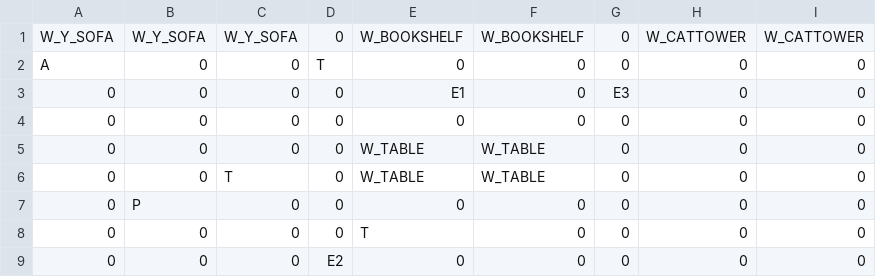
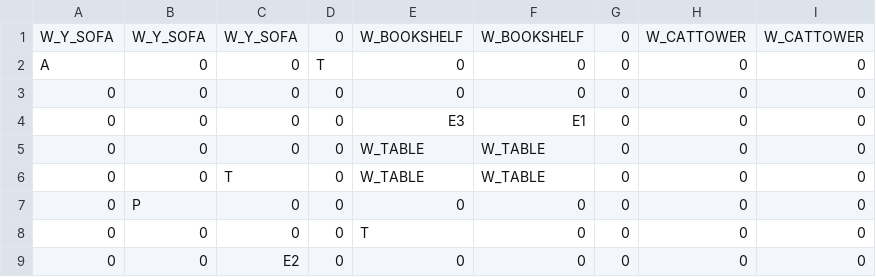
Before and after one commit to MtAkatsuki/Nekobutsuke, a CSV file: assets/level/level_01.csv, drawn as a sheet.

```diff
--- a/assets/level/level_01.csv
+++ b/assets/level/level_01.csv
@@ -2,4 +2,4 @@ W_Y_SOFA,W_Y_SOFA,W_Y_SOFA,0,W_BOOKSHELF,W_BOOKSHELF,0,W_CATTOWER,W_CATTOWER
 A,0,0,T,0,0,0,0,0
-0,0,0,0,E1,0,E3,0,0
 0,0,0,0,0,0,0,0,0
+0,0,0,0,E3,E1,0,0,0
 0,0,0,0,W_TABLE,W_TABLE,0,0,0
@@ -8,2 +8,2 @@ A,0,0,T,0,0,0,0,0
 0,0,0,0,T,0,0,0,0
-0,0,0,E2,0,0,0,0,0
+0,0,E2,0,0,0,0,0,0
```
Also changed, not shown: 8 other files.
